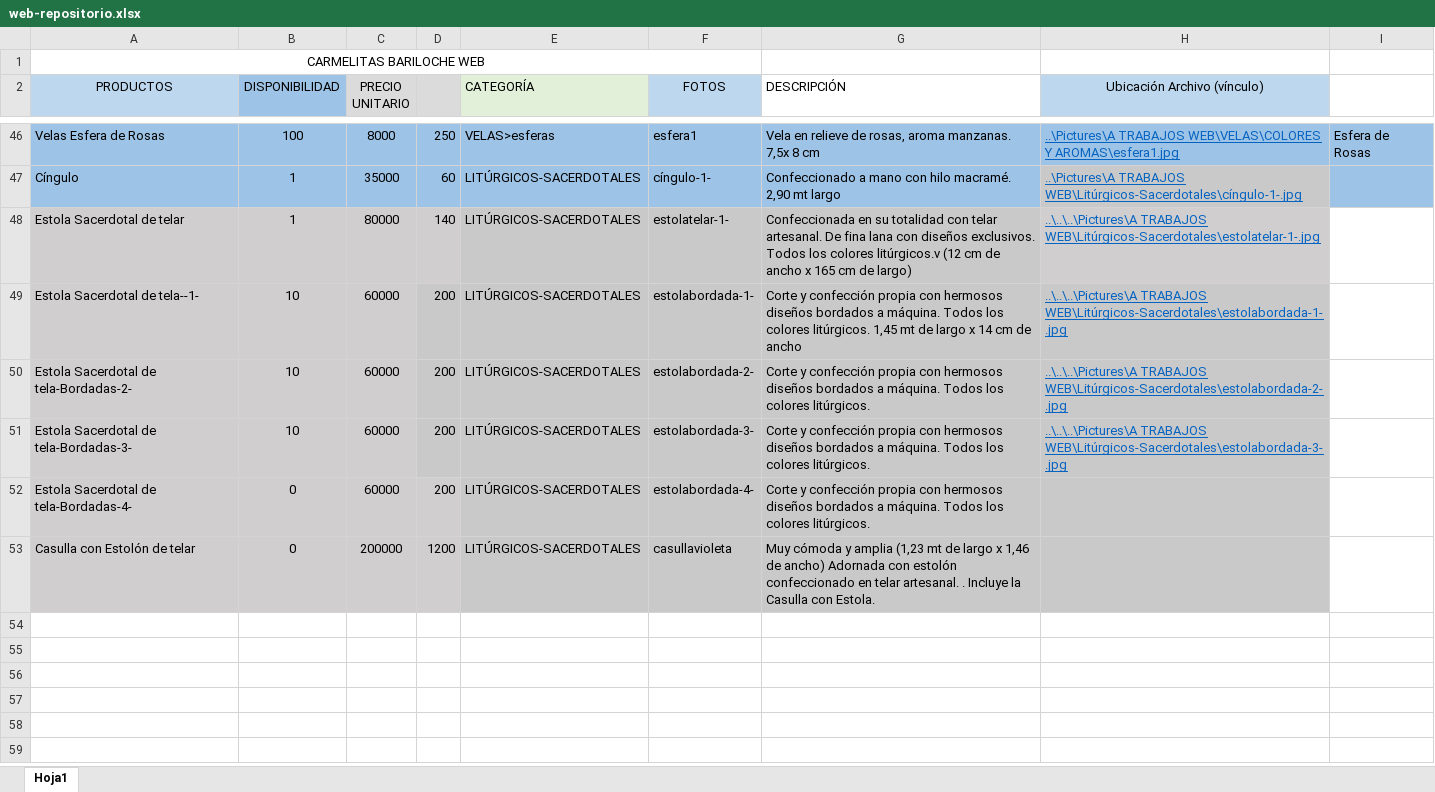
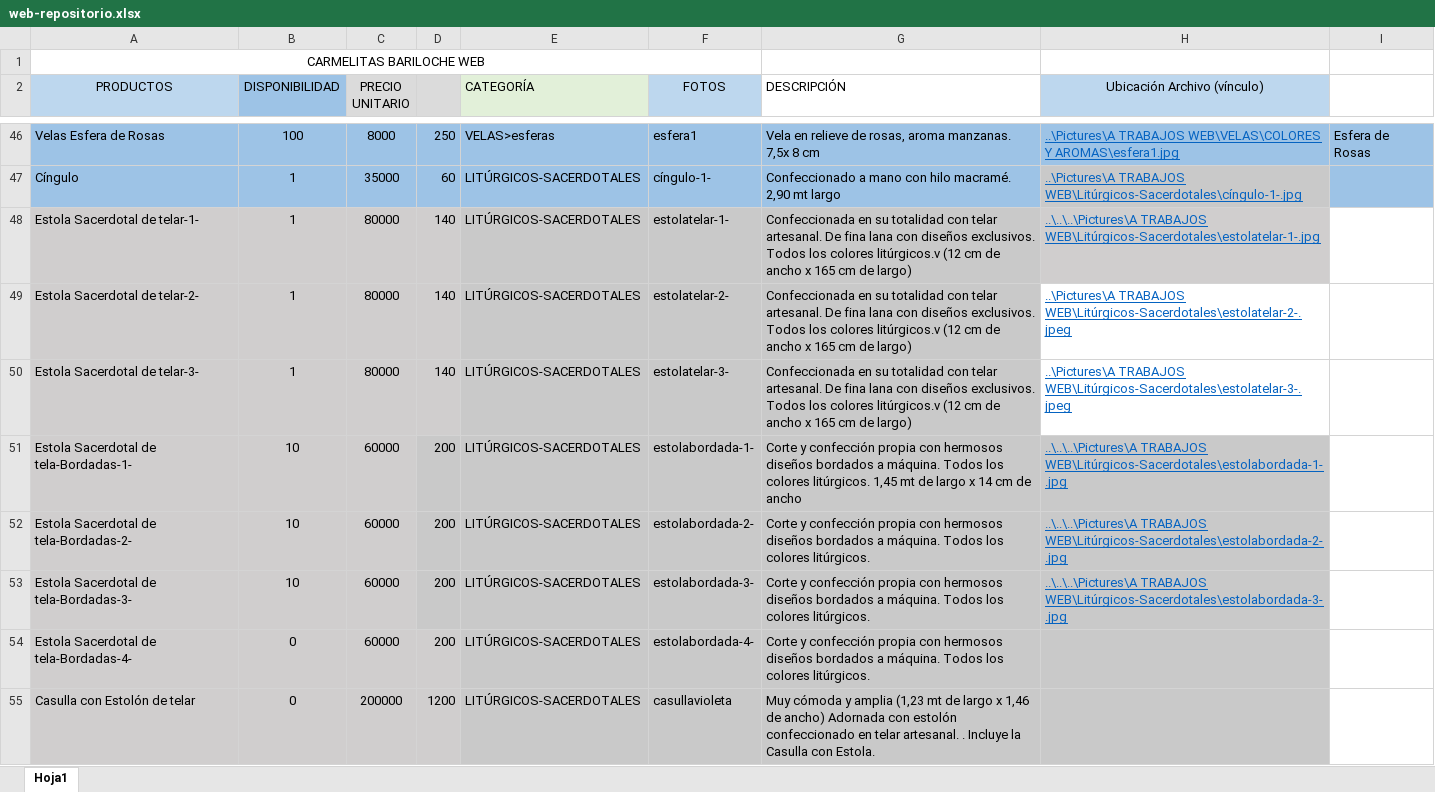
Before and after one commit to carmelitasbariloche/carmelitasbariloche.github.io, an Excel workbook: data/web-repositorio.xlsx, sheet Hoja1, drawn as a sheet; only a part is shown, gaps mark what is left out; values as stored, in another font and other column widths than the file's, no borders; addresses are those after the commit; the diff names each change by its address in the sheet, - before the commit and + after, or states it on an @@ line.

Commit message:
Litúrgicos estolas nuevas

```diff
--- a/data/web-repositorio.xlsx (sheet Hoja1)
+++ b/data/web-repositorio.xlsx (sheet Hoja1)
-A48 (PRODUCTOS): Estola Sacerdotal de telar
+A48 (PRODUCTOS): Estola Sacerdotal de telar-1-
+row 49: Estola Sacerdotal de telar-2- | 1 | 80000 | 140 | LITÚRGICOS-SACERDOTALES | estolatelar-2- | Confeccionada en su totalidad con telar artesanal. De fina lana con diseños exclusivos. Todos los colores litúrgicos.v (12 cm de ancho x 165 cm de largo) | ..\Pictures\A TRABAJOS WEB\Litúrgicos-Sacerdotales\estolatelar-2-.jpeg
+row 50: Estola Sacerdotal de telar-3- | 1 | 80000 | 140 | LITÚRGICOS-SACERDOTALES | estolatelar-3- | Confeccionada en su totalidad con telar artesanal. De fina lana con diseños exclusivos. Todos los colores litúrgicos.v (12 cm de ancho x 165 cm de largo) | ..\Pictures\A TRABAJOS WEB\Litúrgicos-Sacerdotales\estolatelar-3-.jpeg
-A51 (PRODUCTOS): Estola Sacerdotal de tela--1-
+A51 (PRODUCTOS): Estola Sacerdotal de tela-Bordadas-1-
```
